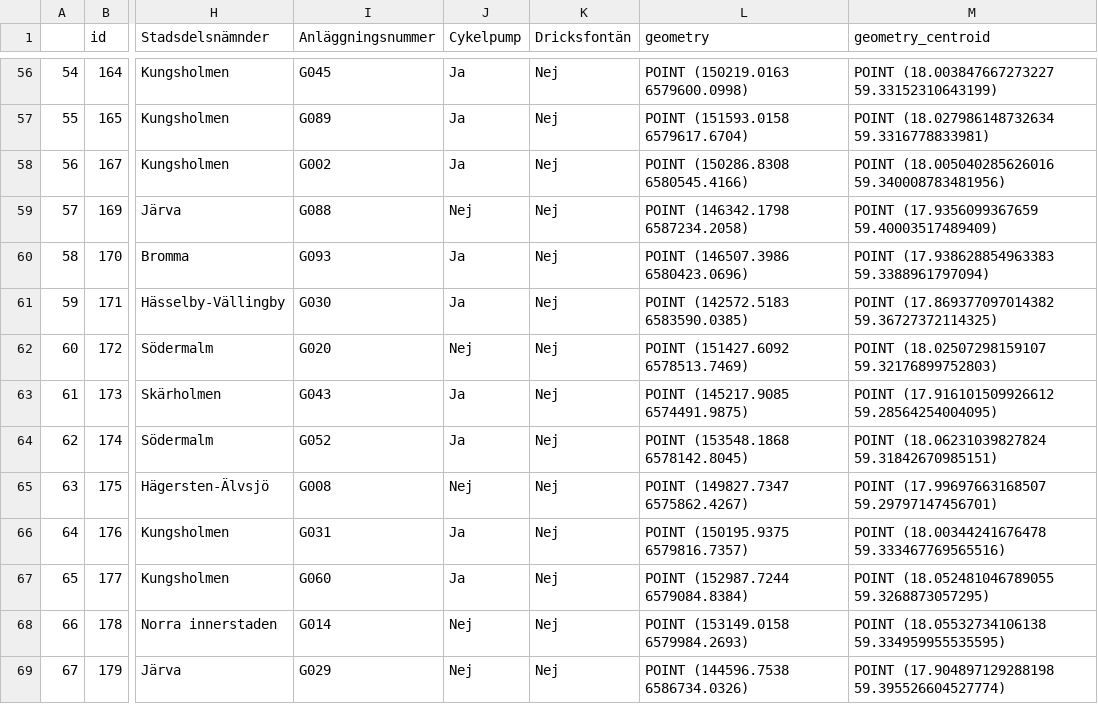
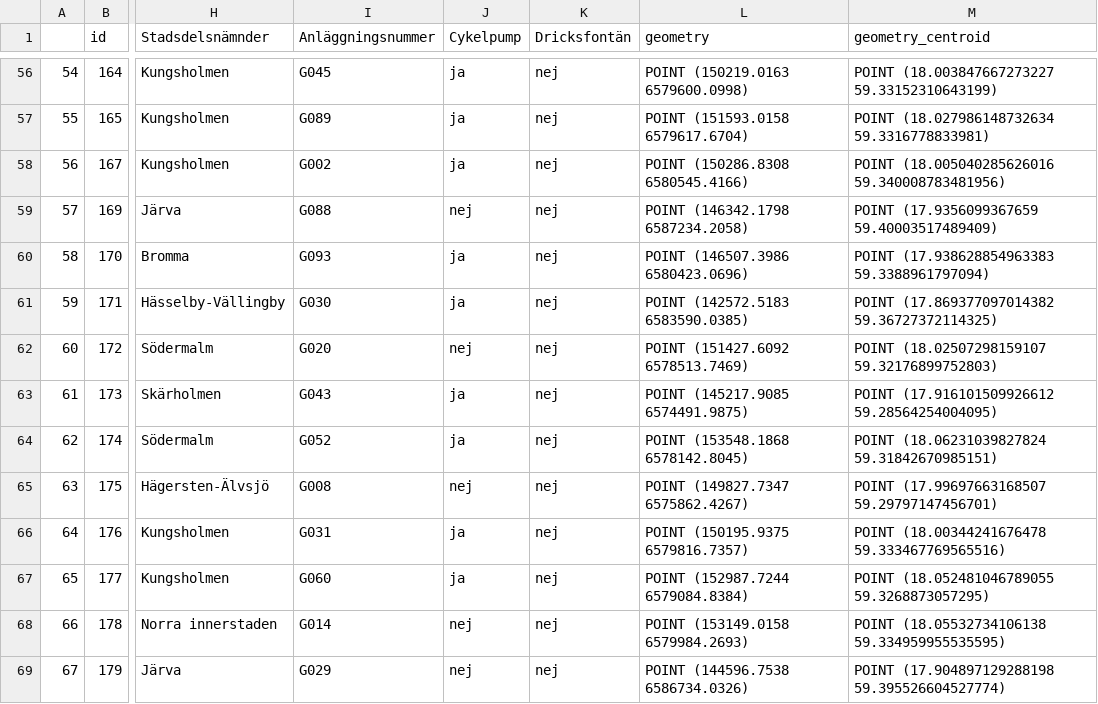
Before and after one commit to salgo60/Offentliga-toaletter, a CSV file: Notebook/Sthlm_2026_05_05.csv, drawn as a sheet; only a part is shown, gaps mark what is left out; the diff covers the shown part only; the diff names each change by its address in the sheet, - before the commit and + after, or states it on an @@ line.

```diff
--- a/Notebook/Sthlm_2026_05_05.csv
+++ b/Notebook/Sthlm_2026_05_05.csv
-J56:J58 (Cykelpump): Ja
+J56:J58 (Cykelpump): ja
-K56:K69 (Dricksfontän): Nej
+K56:K69 (Dricksfontän): nej
-J59 (Cykelpump): Nej
+J59 (Cykelpump): nej
-J60:J61 (Cykelpump): Ja
+J60:J61 (Cykelpump): ja
-J62 (Cykelpump): Nej
+J62 (Cykelpump): nej
-J63:J64 (Cykelpump): Ja
+J63:J64 (Cykelpump): ja
-J65 (Cykelpump): Nej
+J65 (Cykelpump): nej
-J66:J67 (Cykelpump): Ja
+J66:J67 (Cykelpump): ja
-J68:J69 (Cykelpump): Nej
+J68:J69 (Cykelpump): nej
```
Also changed, not shown: 152 edited cells elsewhere in this file, 6 other files.
